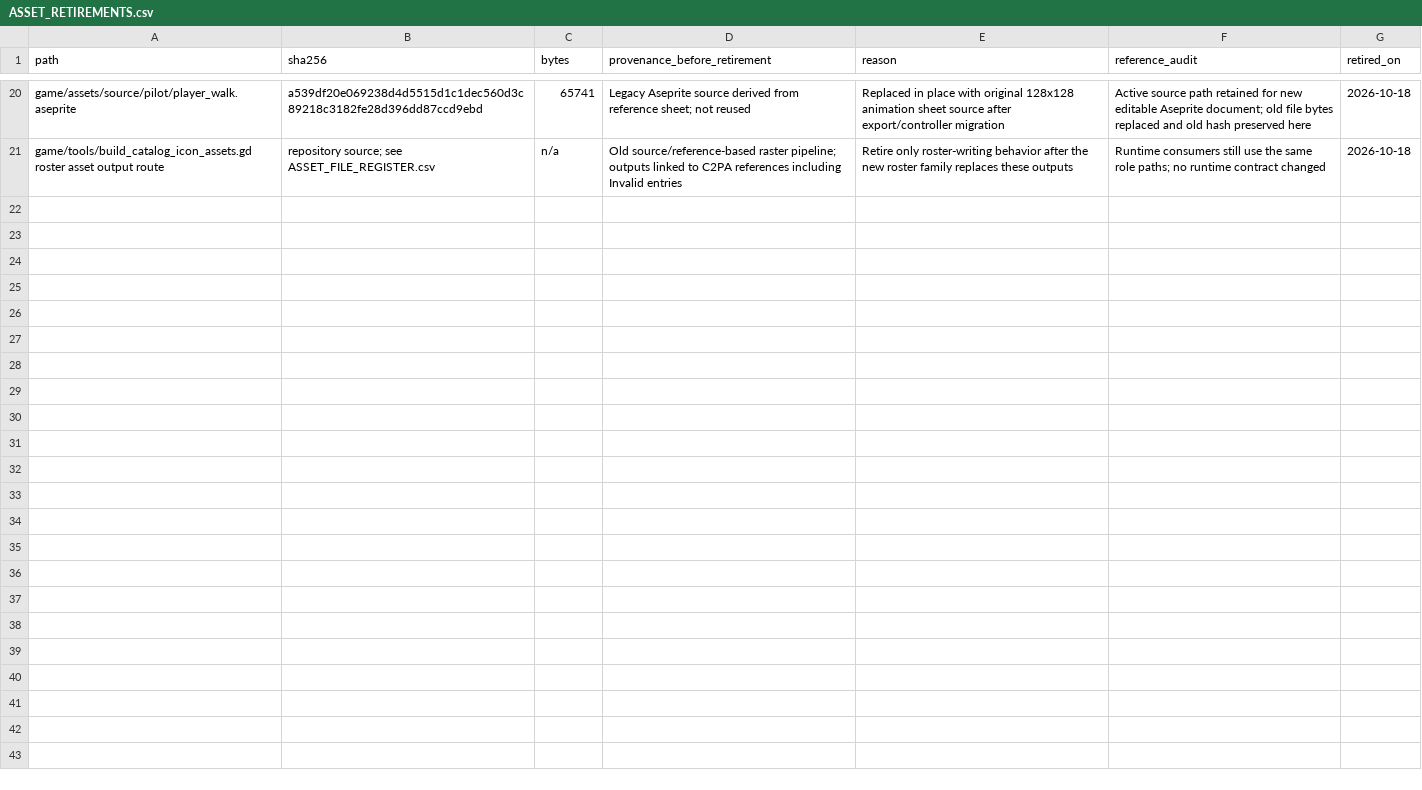
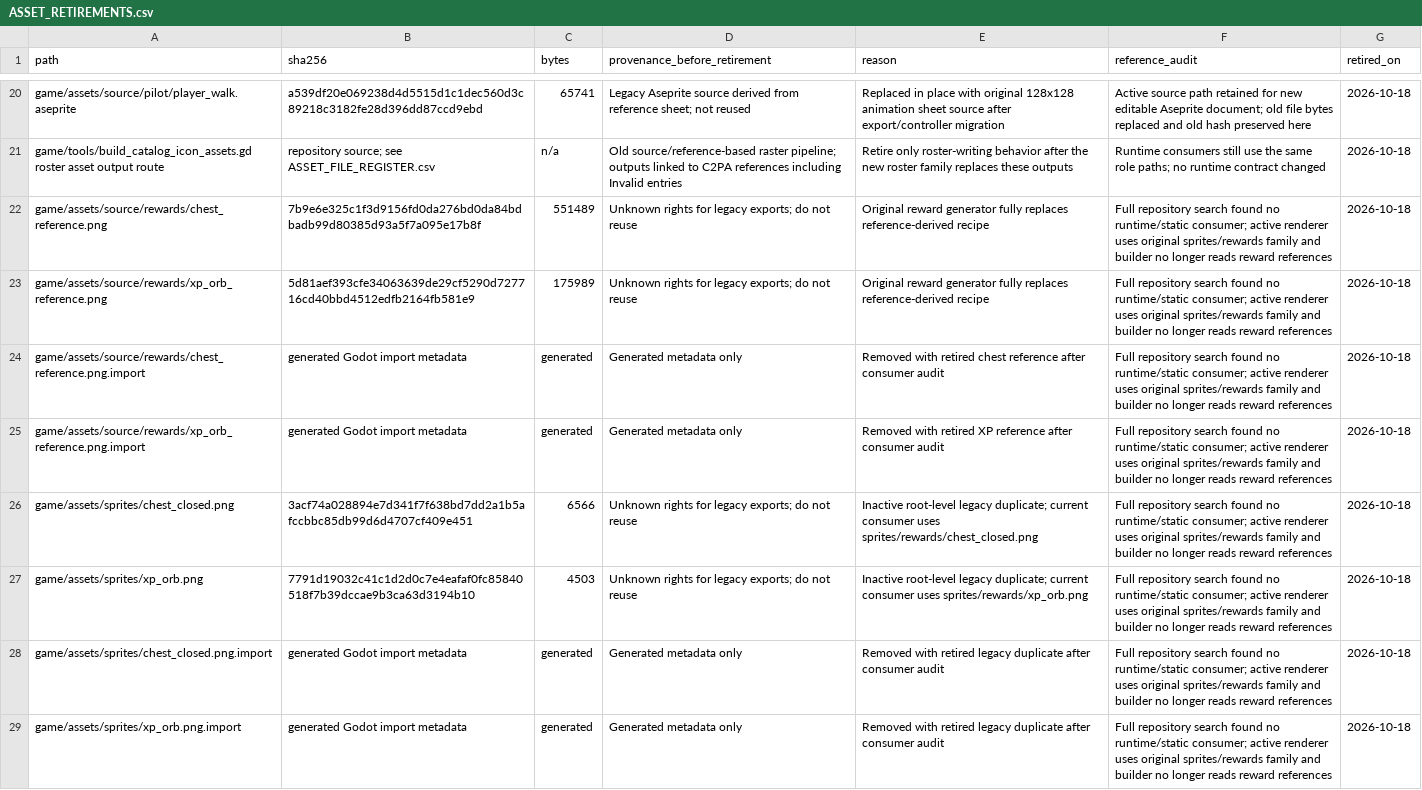
Before and after one commit to SkyDogzz/Dopamine, a CSV file: docs/art/ASSET_RETIREMENTS.csv, drawn as a sheet; only a part is shown, gaps mark what is left out; the diff names each change by its address in the sheet, - before the commit and + after, or states it on an @@ line.

Commit message:
Replace legacy reward sprites with original pixel art

```diff
--- a/docs/art/ASSET_RETIREMENTS.csv
+++ b/docs/art/ASSET_RETIREMENTS.csv
+row 22: game/assets/source/rewards/chest_reference.png | 7b9e6e325c1f3d9156fd0da276bd0da84bdbadb99d80385d93a5f7a095e17b8f | 551489 | Unknown rights for legacy exports; do not reuse | Original reward generator fully replaces reference-derived recipe | Full repository search found no runtime/static consumer; active renderer uses original sprites/rewards family and builder no longer reads reward references | 2026-10-18
+row 23: game/assets/source/rewards/xp_orb_reference.png | 5d81aef393cfe34063639de29cf5290d727716cd40bbd4512edfb2164fb581e9 | 175989 | Unknown rights for legacy exports; do not reuse | Original reward generator fully replaces reference-derived recipe | Full repository search found no runtime/static consumer; active renderer uses original sprites/rewards family and builder no longer reads reward references | 2026-10-18
+row 24: game/assets/source/rewards/chest_reference.png.import | generated Godot import metadata | generated | Generated metadata only | Removed with retired chest reference after consumer audit | Full repository search found no runtime/static consumer; active renderer uses original sprites/rewards family and builder no longer reads reward references | 2026-10-18
+row 25: game/assets/source/rewards/xp_orb_reference.png.import | generated Godot import metadata | generated | Generated metadata only | Removed with retired XP reference after consumer audit | Full repository search found no runtime/static consumer; active renderer uses original sprites/rewards family and builder no longer reads reward references | 2026-10-18
+row 26: game/assets/sprites/chest_closed.png | 3acf74a028894e7d341f7f638bd7dd2a1b5afccbbc85db99d6d4707cf409e451 | 6566 | Unknown rights for legacy exports; do not reuse | Inactive root-level legacy duplicate; current consumer uses sprites/rewards/chest_closed.png | Full repository search found no runtime/static consumer; active renderer uses original sprites/rewards family and builder no longer reads reward references | 2026-10-18
+row 27: game/assets/sprites/xp_orb.png | 7791d19032c41c1d2d0c7e4eafaf0fc85840518f7b39dccae9b3ca63d3194b10 | 4503 | Unknown rights for legacy exports; do not reuse | Inactive root-level legacy duplicate; current consumer uses sprites/rewards/xp_orb.png | Full repository search found no runtime/static consumer; active renderer uses original sprites/rewards family and builder no longer reads reward references | 2026-10-18
+row 28: game/assets/sprites/chest_closed.png.import | generated Godot import metadata | generated | Generated metadata only | Removed with retired legacy duplicate after consumer audit | Full repository search found no runtime/static consumer; active renderer uses original sprites/rewards family and builder no longer reads reward references | 2026-10-18
+row 29: game/assets/sprites/xp_orb.png.import | generated Godot import metadata | generated | Generated metadata only | Removed with retired legacy duplicate after consumer audit | Full repository search found no runtime/static consumer; active renderer uses original sprites/rewards family and builder no longer reads reward references | 2026-10-18
```
Also changed, not shown: docs/art/ASSET_FILE_REGISTER.csv, docs/art/ASSET_MIGRATIONS.csv, 20 other files.
